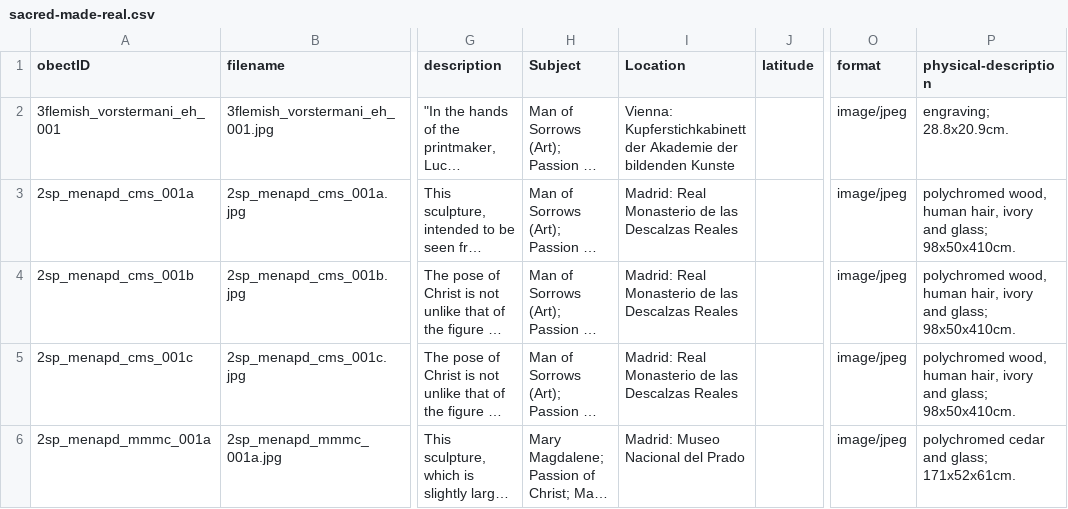
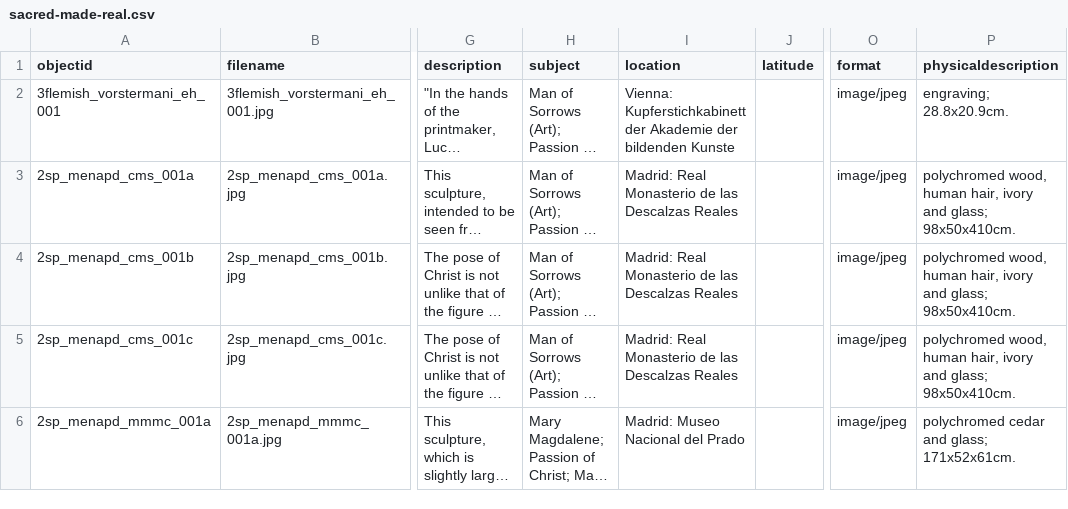
Before and after one commit to ahva-vrc/entangled-worlds, a CSV file: _data/sacred-made-real.csv, drawn as a sheet; only a part is shown, gaps mark what is left out; long unchanged cells end in …; the diff names each change by its address in the sheet, - before the commit and + after, or states it on an @@ line.

Commit message:
updating csv yet again

```diff
--- a/_data/sacred-made-real.csv
+++ b/_data/sacred-made-real.csv
-A1: obectID
+A1: objectid
-H1: Subject
+H1: subject
-I1: Location
+I1: location
-P1: physical-description
+P1: physicaldescription
```
